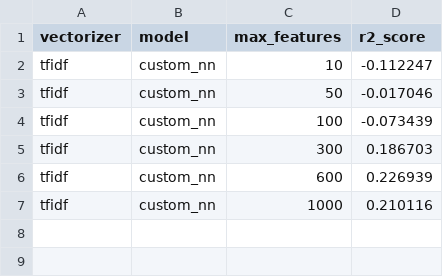
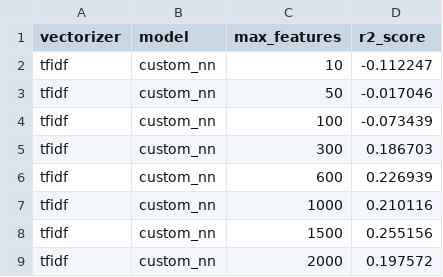
Before and after one commit to kubat1234/calories-predictor, a CSV file: img/max_features_results_log.csv, drawn as a sheet; the diff names each change by its address in the sheet, - before the commit and + after, or states it on an @@ line.

```diff
--- a/img/max_features_results_log.csv
+++ b/img/max_features_results_log.csv
+row 8: tfidf | custom_nn | 1500 | 0.255156
+row 9: tfidf | custom_nn | 2000 | 0.197572
```
Also changed, not shown: 32 other files.
